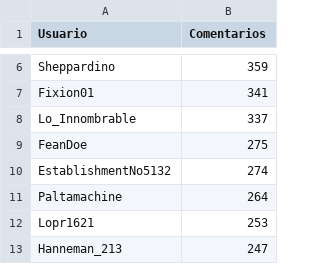
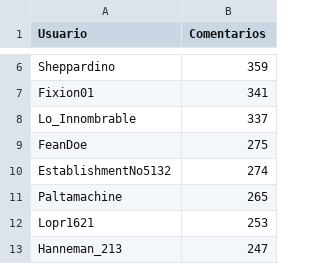
Before and after one commit to JPZV/rChileRandom-Bot, a CSV file: weekly/2022_23_comments.csv, drawn as a sheet; only a part is shown, gaps mark what is left out.

```diff
--- a/weekly/2022_23_comments.csv
+++ b/weekly/2022_23_comments.csv
@@ -10,3 +10,3 @@ FeanDoe,275
 EstablishmentNo5132,274
-Paltamachine,264
+Paltamachine,265
 Lopr1621,253
```
Also changed, not shown: Users_comments.csv, weekly/current_comments.csv, 2 other files.
